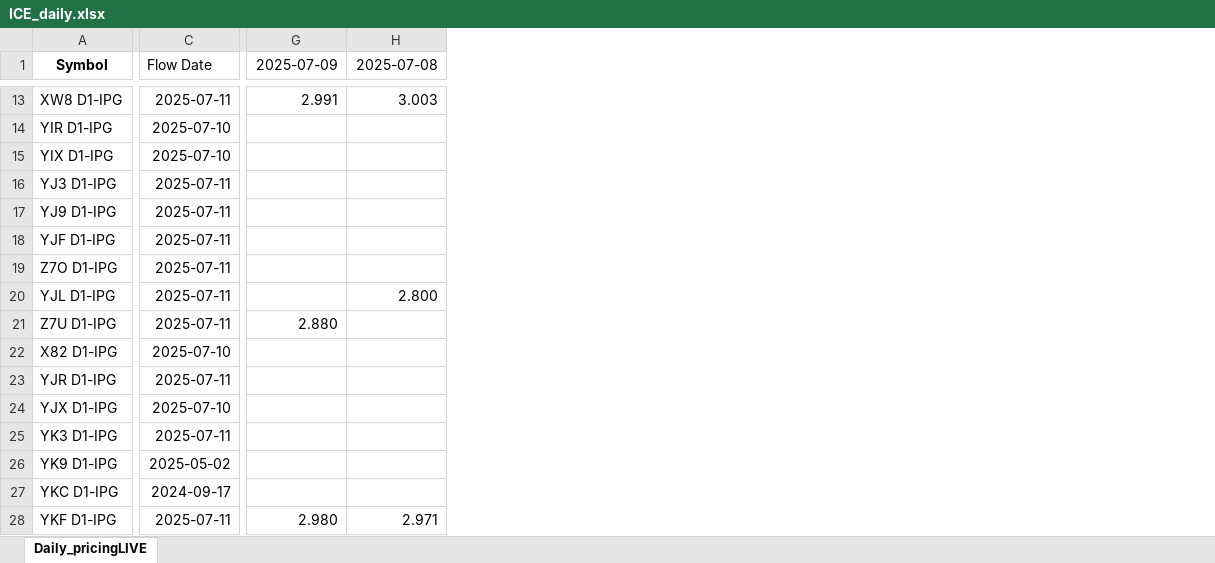
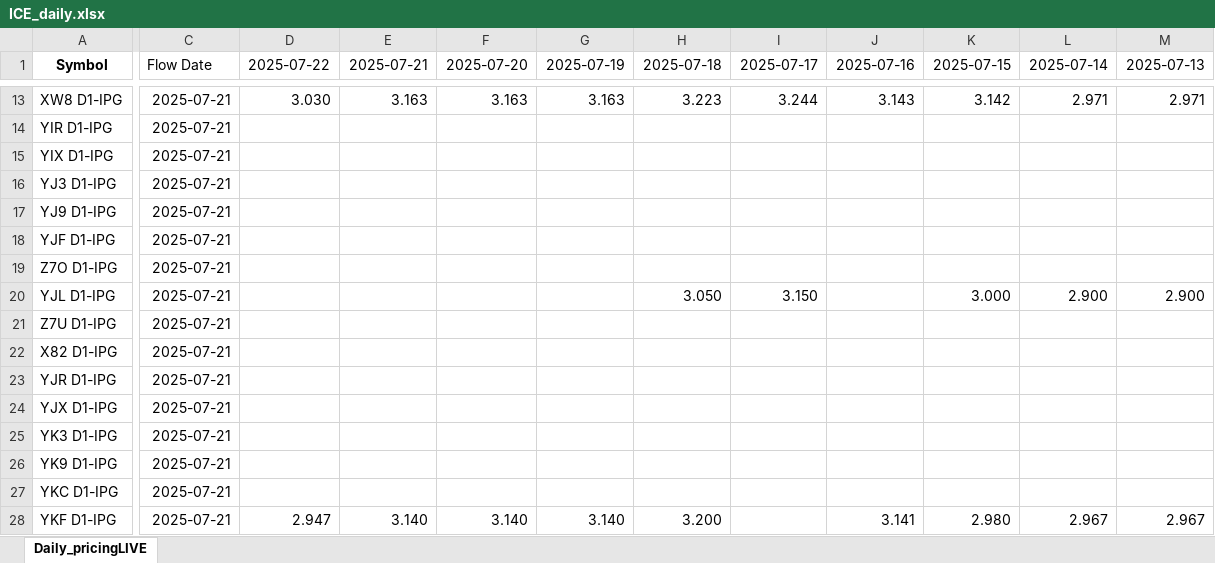
Before and after one commit to G-OMalley/GOSummer25, an Excel workbook: INFO/ICE_daily.xlsx, sheet Daily_pricingLIVE, drawn as a sheet; only a part is shown, gaps mark what is left out; values as stored, in another font and other column widths than the file's, no borders; removed rows and columns are numbered as before the commit, all else as after; the diff covers the shown part only; the diff names each change by its address in the sheet, - before the commit and + after, or states it on an @@ line.

```diff
--- a/INFO/ICE_daily.xlsx (sheet Daily_pricingLIVE)
+++ b/INFO/ICE_daily.xlsx (sheet Daily_pricingLIVE)
+column D (2025-07-22), rows 13-28: 3.030 |  |  |  |  |  |  |  |  |  |  |  |  |  |  | 2.947
+column E (2025-07-21), rows 13-28: 3.163 |  |  |  |  |  |  |  |  |  |  |  |  |  |  | 3.140
+column F (2025-07-20), rows 13-28: 3.163 |  |  |  |  |  |  |  |  |  |  |  |  |  |  | 3.140
+column G (2025-07-19), rows 13-28: 3.163 |  |  |  |  |  |  |  |  |  |  |  |  |  |  | 3.140
+column H (2025-07-18), rows 13-28: 3.223 |  |  |  |  |  |  | 3.050 |  |  |  |  |  |  |  | 3.200
+column I (2025-07-17), rows 13-20: 3.244 |  |  |  |  |  |  | 3.150
+column J (2025-07-16), rows 13-28: 3.143 |  |  |  |  |  |  |  |  |  |  |  |  |  |  | 3.141
+column K (2025-07-15), rows 13-28: 3.142 |  |  |  |  |  |  | 3.000 |  |  |  |  |  |  |  | 2.980
+column L (2025-07-14), rows 13-28: 2.971 |  |  |  |  |  |  | 2.900 |  |  |  |  |  |  |  | 2.967
+column M (2025-07-13), rows 13-28: 2.971 |  |  |  |  |  |  | 2.900 |  |  |  |  |  |  |  | 2.967
-column G (2025-07-09), rows 13-28: 2.991 |  |  |  |  |  |  |  | 2.880 |  |  |  |  |  |  | 2.980
-column H (2025-07-08), rows 13-28: 3.003 |  |  |  |  |  |  | 2.800 |  |  |  |  |  |  |  | 2.971
-C13 (Flow Date): 2025-07-11
+C13 (Flow Date): 2025-07-21
-C14:C15 (Flow Date): 2025-07-10
+C14:C15 (Flow Date): 2025-07-21
-C16:C21 (Flow Date): 2025-07-11
+C16:C21 (Flow Date): 2025-07-21
-C22 (Flow Date): 2025-07-10
+C22 (Flow Date): 2025-07-21
-C23 (Flow Date): 2025-07-11
+C23 (Flow Date): 2025-07-21
-C24 (Flow Date): 2025-07-10
+C24 (Flow Date): 2025-07-21
-C25 (Flow Date): 2025-07-11
+C25 (Flow Date): 2025-07-21
-C26 (Flow Date): 2025-05-02
+C26 (Flow Date): 2025-07-21
-C27 (Flow Date): 2024-09-17
+C27 (Flow Date): 2025-07-21
-C28 (Flow Date): 2025-07-11
+C28 (Flow Date): 2025-07-21
```
Also changed, not shown: 8 removed columns, 1390 edited cells and cell formats elsewhere in this sheet, 32 other files.
